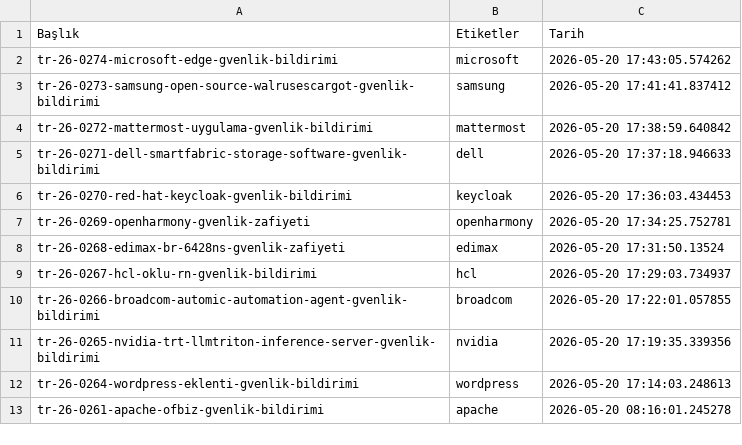
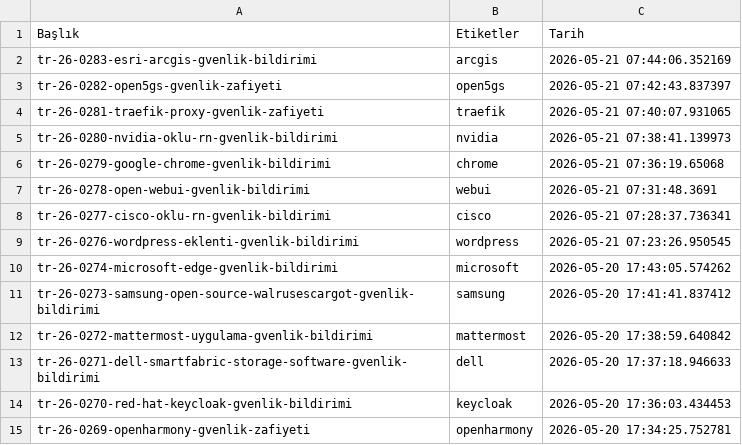
Before and after one commit to emregulerr/usom-zafiyet-panosu, a CSV file: output/vulnerabilities_data.csv, drawn as a sheet; only a part is shown; the shorter side is filled out with more unchanged rows; the diff names each change by its address in the sheet, - before the commit and + after, or states it on an @@ line.

```diff
--- a/output/vulnerabilities_data.csv
+++ b/output/vulnerabilities_data.csv
+row 2: tr-26-0283-esri-arcgis-gvenlik-bildirimi | arcgis | 2026-05-21 07:44:06.352169
+row 3: tr-26-0282-open5gs-gvenlik-zafiyeti | open5gs | 2026-05-21 07:42:43.837397
+row 4: tr-26-0281-traefik-proxy-gvenlik-zafiyeti | traefik | 2026-05-21 07:40:07.931065
+row 5: tr-26-0280-nvidia-oklu-rn-gvenlik-bildirimi | nvidia | 2026-05-21 07:38:41.139973
+row 6: tr-26-0279-google-chrome-gvenlik-bildirimi | chrome | 2026-05-21 07:36:19.65068
+row 7: tr-26-0278-open-webui-gvenlik-bildirimi | webui | 2026-05-21 07:31:48.3691
+row 8: tr-26-0277-cisco-oklu-rn-gvenlik-bildirimi | cisco | 2026-05-21 07:28:37.736341
+row 9: tr-26-0276-wordpress-eklenti-gvenlik-bildirimi | wordpress | 2026-05-21 07:23:26.950545
```
Also changed, not shown: 3 other files.
